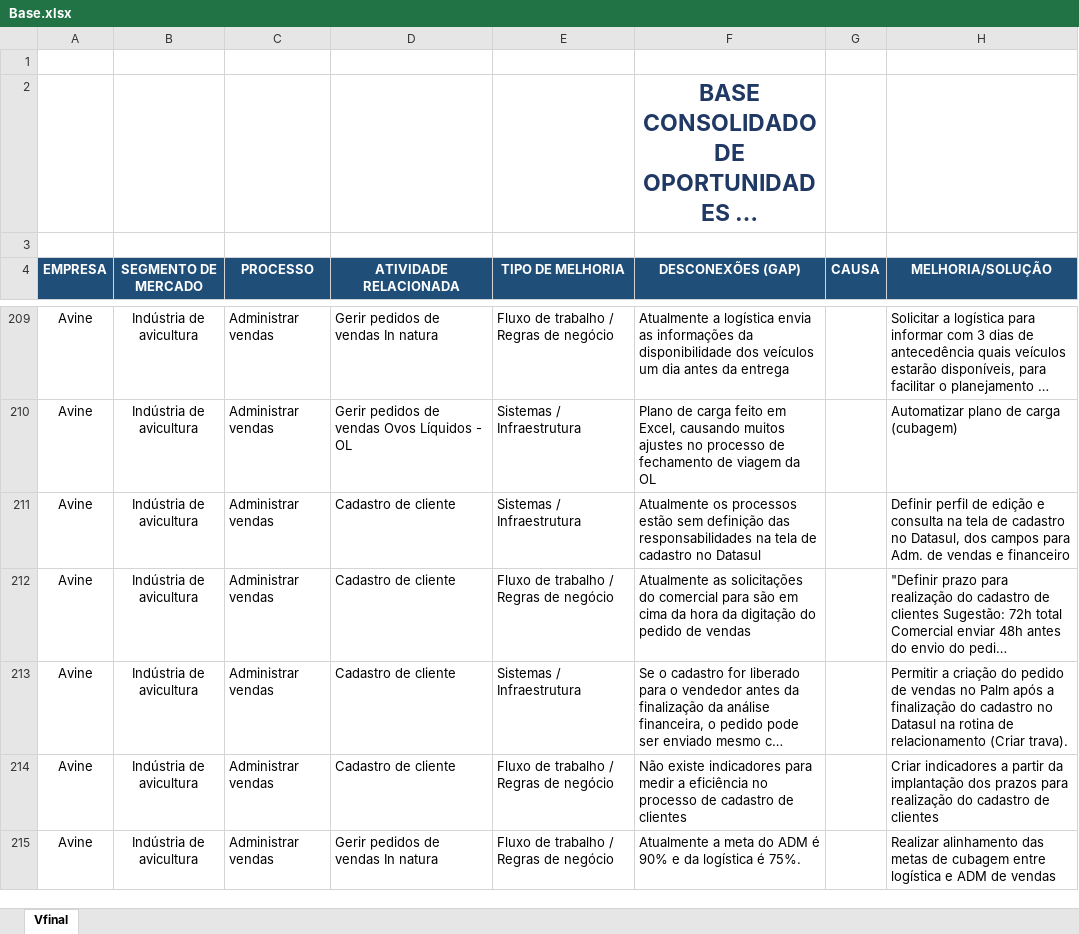
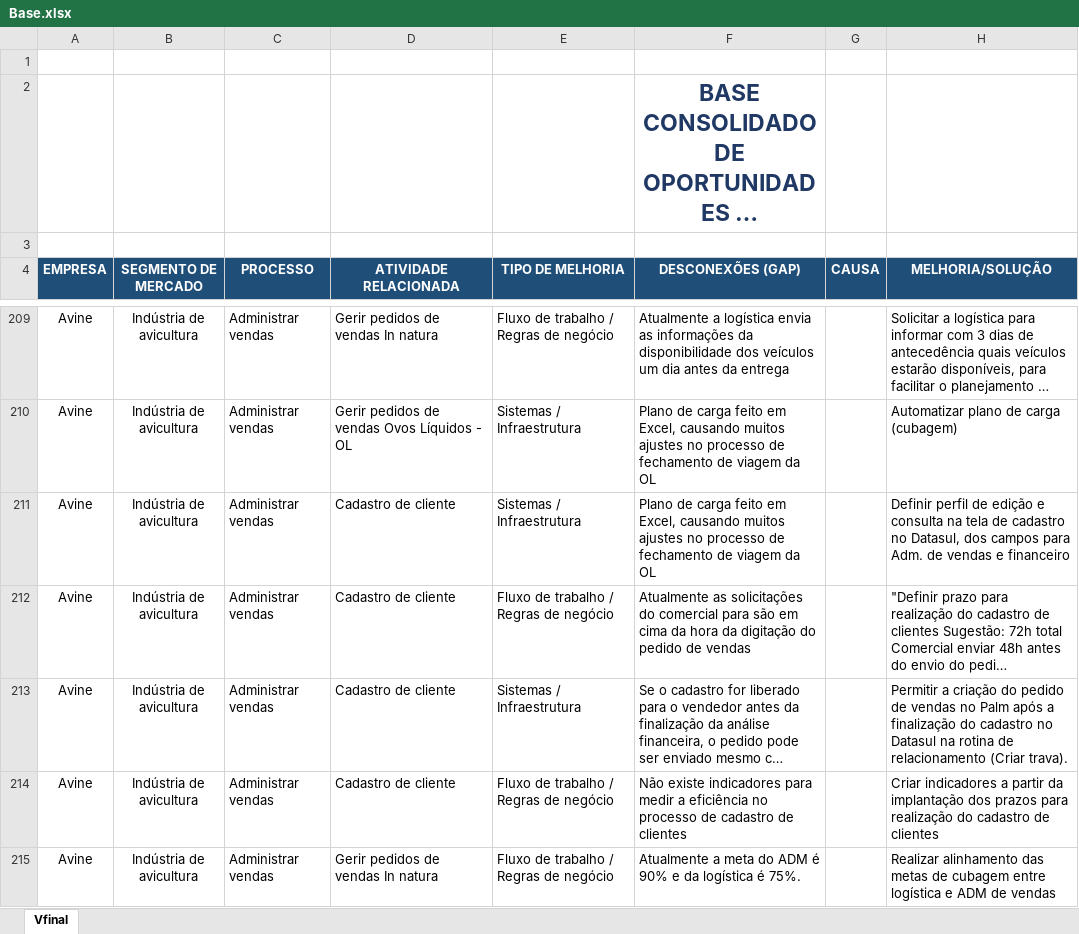
Before and after one commit to TiagoVettorazzi-PortfolioTech/Oportunidades_Melhorias, an Excel workbook: Base.xlsx, sheet Vfinal, drawn as a sheet; only a part is shown, gaps mark what is left out; long unchanged cells end in …; values as stored, in another font and other column widths than the file's, no borders; charts and pictures and table styles not drawn; the diff names each change by its address in the sheet, - before the commit and + after, or states it on an @@ line.

```diff
--- a/Base.xlsx (sheet Vfinal)
+++ b/Base.xlsx (sheet Vfinal)
-F211 (DESCONEXÕES (GAP)): Atualmente os processos estão sem definição das responsabilidades na tela de cadastro no Datasul
+F211 (DESCONEXÕES (GAP)): Plano de carga feito em Excel, causando muitos ajustes no processo de fechamento de viagem da OL
```
Also changed, not shown: 1 other file.
